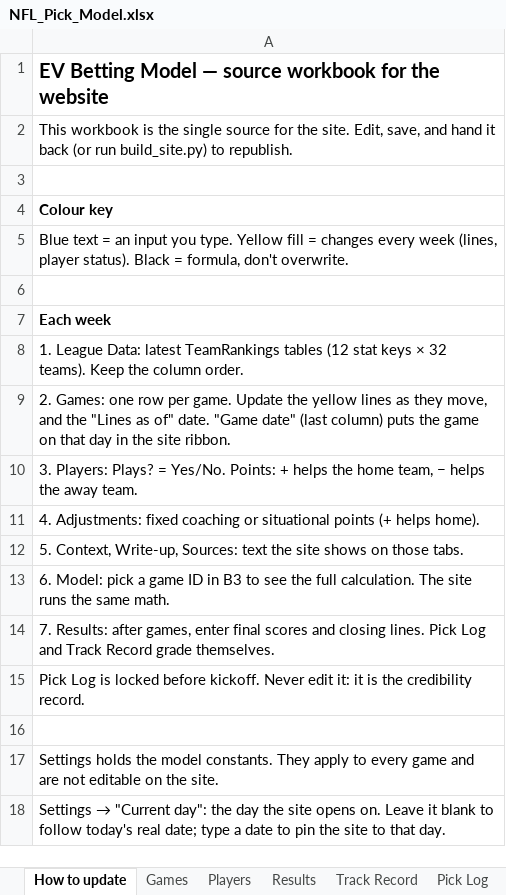
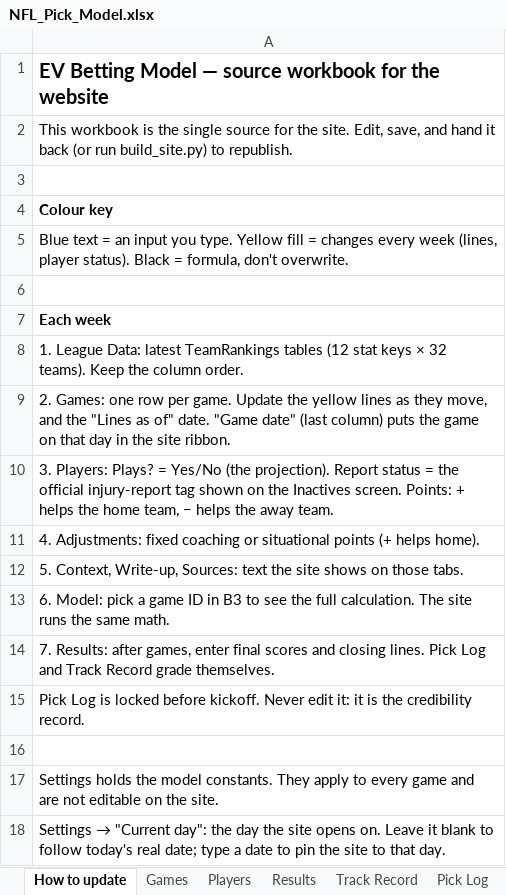
Before and after one commit to eloeser-1147/EV-Betting-Model, an Excel workbook: NFL_Pick_Model.xlsx, sheet How to update, drawn as a sheet; values as stored, in another font and other column widths than the file's, no borders; the diff names each change by its address in the sheet, - before the commit and + after, or states it on an @@ line.

```diff
--- a/NFL_Pick_Model.xlsx (sheet How to update)
+++ b/NFL_Pick_Model.xlsx (sheet How to update)
-A10: …Plays? = Yes/No. Points: +…
+A10: …Plays? = Yes/No (the projection). Report status = the official injury-report tag shown on the Inactives screen. Points: +…
```
Also changed, not shown: sheet Players, 1 other file.
